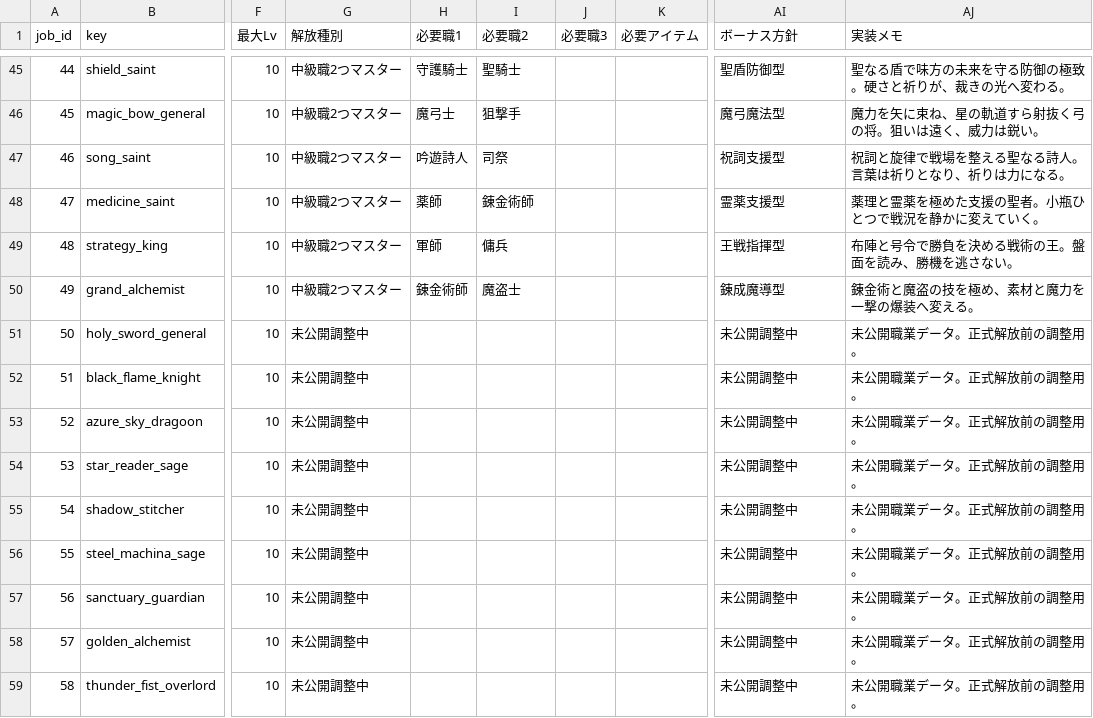
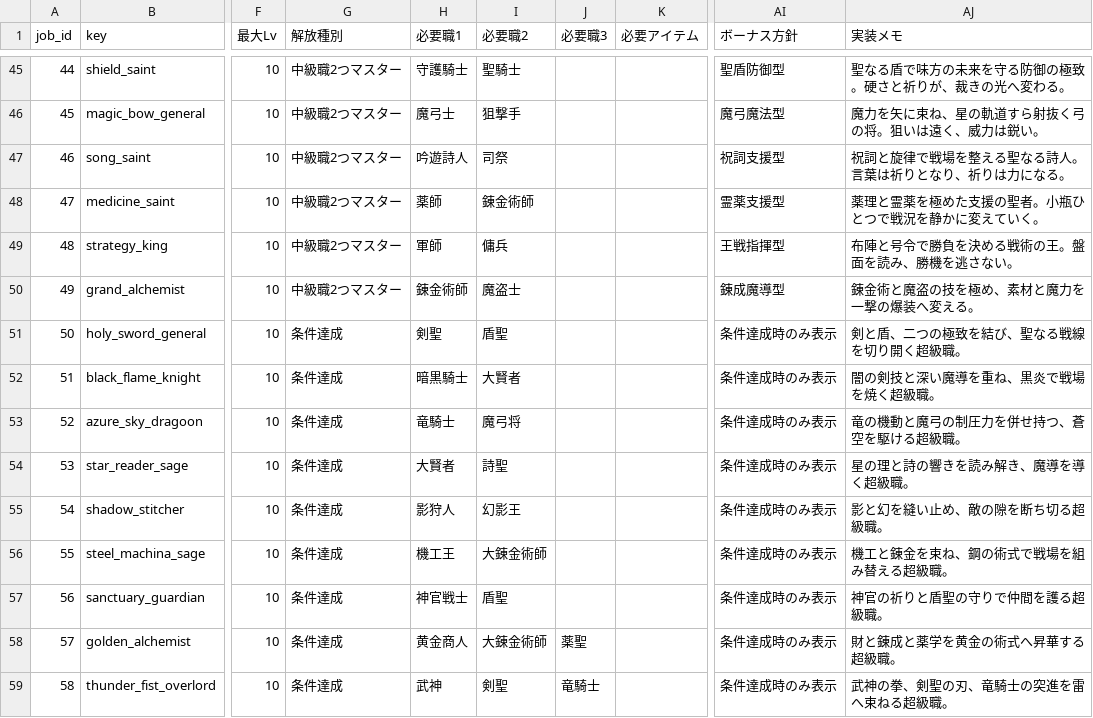
Before and after one commit to nost27-code/valzeria, a TSV file: jobs_data.tsv, drawn as a sheet; only a part is shown, gaps mark what is left out; the diff covers the shown part only; the diff names each change by its address in the sheet, - before the commit and + after, or states it on an @@ line.

```diff
--- a/jobs_data.tsv
+++ b/jobs_data.tsv
-G51:G59 (解放種別): 未公開調整中
+G51:G59 (解放種別): 条件達成
-H51 (必要職1): (empty)
+H51 (必要職1): 剣聖
-I51 (必要職2): (empty)
+I51 (必要職2): 盾聖
-AI51:AI59 (ボーナス方針): 未公開調整中
+AI51:AI59 (ボーナス方針): 条件達成時のみ表示
-AJ51 (実装メモ): 未公開職業データ。正式解放前の調整用。
+AJ51 (実装メモ): 剣と盾、二つの極致を結び、聖なる戦線を切り開く超級職。
-H52 (必要職1): (empty)
+H52 (必要職1): 暗黒騎士
-I52 (必要職2): (empty)
+I52 (必要職2): 大賢者
-AJ52 (実装メモ): 未公開職業データ。正式解放前の調整用。
+AJ52 (実装メモ): 闇の剣技と深い魔導を重ね、黒炎で戦場を焼く超級職。
-H53 (必要職1): (empty)
+H53 (必要職1): 竜騎士
-I53 (必要職2): (empty)
+I53 (必要職2): 魔弓将
-AJ53 (実装メモ): 未公開職業データ。正式解放前の調整用。
+AJ53 (実装メモ): 竜の機動と魔弓の制圧力を併せ持つ、蒼空を駆ける超級職。
-H54 (必要職1): (empty)
+H54 (必要職1): 大賢者
-I54 (必要職2): (empty)
+I54 (必要職2): 詩聖
-AJ54 (実装メモ): 未公開職業データ。正式解放前の調整用。
+AJ54 (実装メモ): 星の理と詩の響きを読み解き、魔導を導く超級職。
-H55 (必要職1): (empty)
+H55 (必要職1): 影狩人
-I55 (必要職2): (empty)
+I55 (必要職2): 幻影王
-AJ55 (実装メモ): 未公開職業データ。正式解放前の調整用。
+AJ55 (実装メモ): 影と幻を縫い止め、敵の隙を断ち切る超級職。
-H56 (必要職1): (empty)
+H56 (必要職1): 機工王
-I56 (必要職2): (empty)
+I56 (必要職2): 大錬金術師
-AJ56 (実装メモ): 未公開職業データ。正式解放前の調整用。
+AJ56 (実装メモ): 機工と錬金を束ね、鋼の術式で戦場を組み替える超級職。
-H57 (必要職1): (empty)
+H57 (必要職1): 神官戦士
-I57 (必要職2): (empty)
+I57 (必要職2): 盾聖
-AJ57 (実装メモ): 未公開職業データ。正式解放前の調整用。
+AJ57 (実装メモ): 神官の祈りと盾聖の守りで仲間を護る超級職。
-H58 (必要職1): (empty)
+H58 (必要職1): 黄金商人
-I58 (必要職2): (empty)
+I58 (必要職2): 大錬金術師
-J58 (必要職3): (empty)
+J58 (必要職3): 薬聖
-AJ58 (実装メモ): 未公開職業データ。正式解放前の調整用。
+AJ58 (実装メモ): 財と錬成と薬学を黄金の術式へ昇華する超級職。
-H59 (必要職1): (empty)
+H59 (必要職1): 武神
-I59 (必要職2): (empty)
+I59 (必要職2): 剣聖
-J59 (必要職3): (empty)
+J59 (必要職3): 竜騎士
-AJ59 (実装メモ): 未公開職業データ。正式解放前の調整用。
+AJ59 (実装メモ): 武神の拳、剣聖の刃、竜騎士の突進を雷へ束ねる超級職。
```
Also changed, not shown: 6 edited cells elsewhere in this file, 45 other files.
